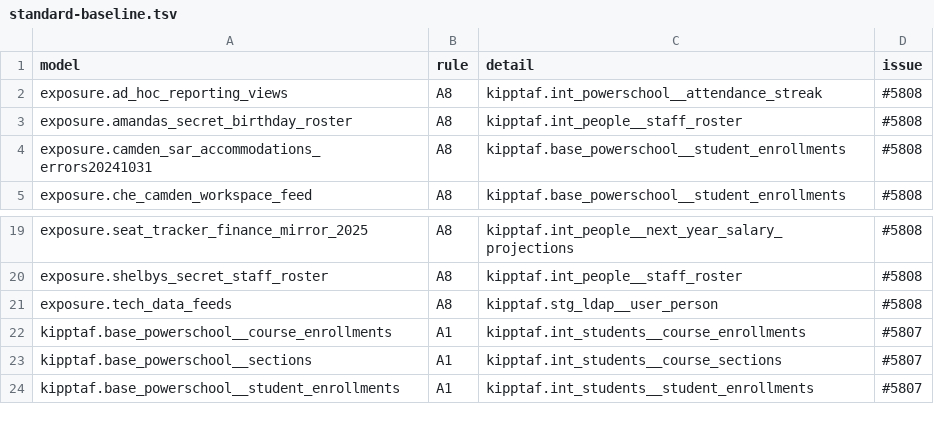
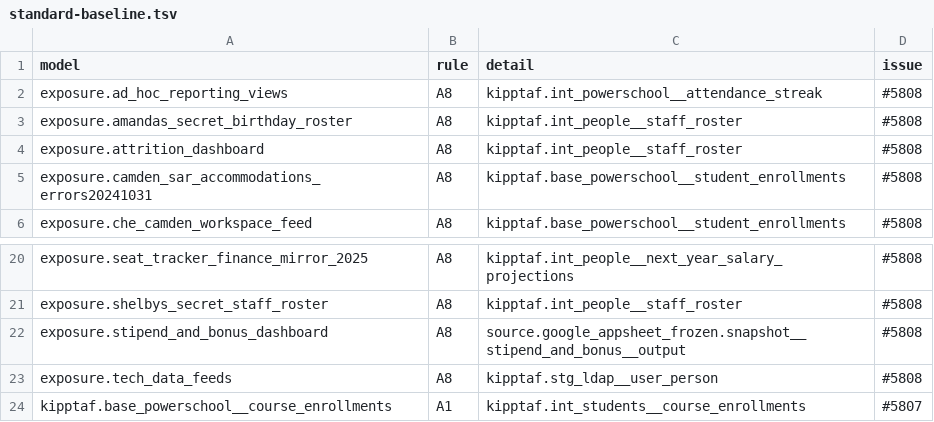
Before and after one commit to TEAMSchools/teamster, a TSV file: src/dbt/kipptaf/standard-baseline.tsv, drawn as a sheet; only a part is shown, gaps mark what is left out; the shorter side is filled out with more unchanged rows.

```diff
--- a/src/dbt/kipptaf/standard-baseline.tsv
+++ b/src/dbt/kipptaf/standard-baseline.tsv
@@ -3,2 +3,3 @@ exposure.ad_hoc_reporting_views	A8	kipptaf.int_powerschool__attendance_streak	#5
 exposure.amandas_secret_birthday_roster	A8	kipptaf.int_people__staff_roster	#5808
+exposure.attrition_dashboard	A8	kipptaf.int_people__staff_roster	#5808
 exposure.camden_sar_accommodations_errors20241031	A8	kipptaf.base_powerschool__student_enrollments	#5808
@@ -20,2 +21,3 @@ exposure.seat_tracker_finance_mirror_2025	A8	kipptaf.int_people__next_year_salar
 exposure.shelbys_secret_staff_roster	A8	kipptaf.int_people__staff_roster	#5808
+exposure.stipend_and_bonus_dashboard	A8	source.google_appsheet_frozen.snapshot__stipend_and_bonus__output	#5808
 exposure.tech_data_feeds	A8	kipptaf.stg_ldap__user_person	#5808
```
Also changed, not shown: 2 other files.
